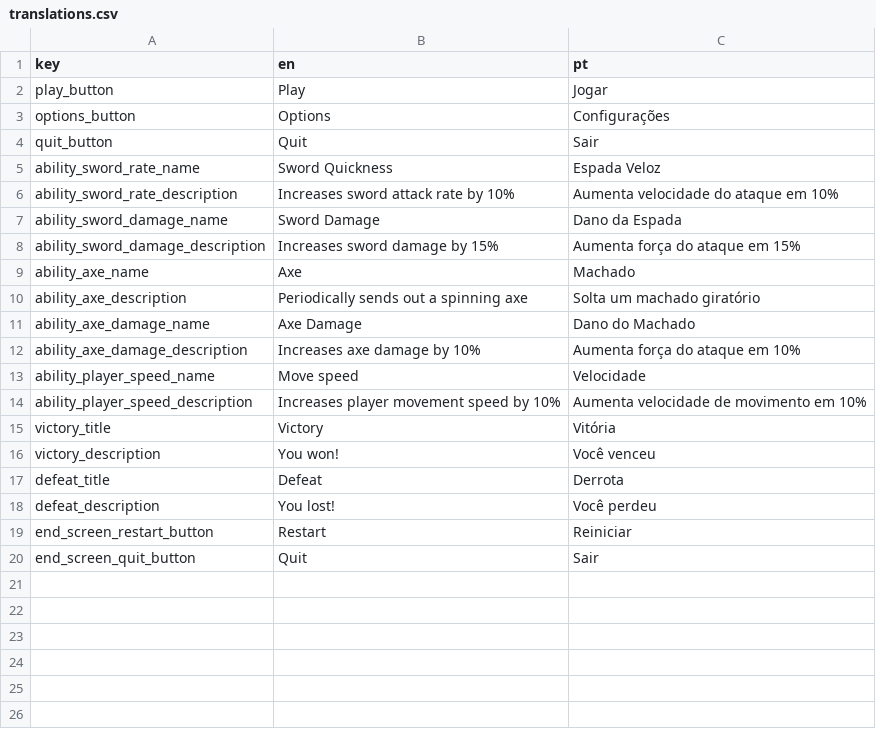
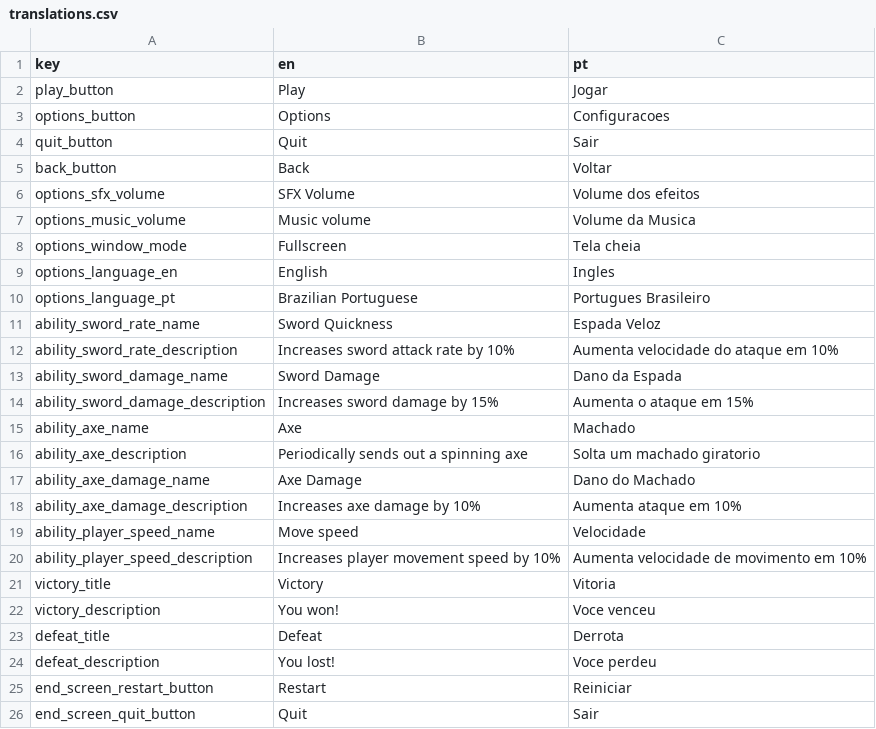
Before and after one commit to lluukinha/LucidDreamsSurvivor, a CSV file: translations.csv, drawn as a sheet.

Commit message:
options menu created

```diff
--- a/translations.csv
+++ b/translations.csv
@@ -2,4 +2,10 @@ key,en,pt
 play_button,Play,Jogar
-options_button,Options,Configurações
+options_button,Options,Configuracoes
 quit_button,Quit,Sair
+back_button,Back,Voltar
+options_sfx_volume,SFX Volume,Volume dos efeitos
+options_music_volume,Music volume,Volume da Musica
+options_window_mode,Fullscreen,Tela cheia
+options_language_en,English,Ingles
+options_language_pt,Brazilian Portuguese,Portugues Brasileiro
 ability_sword_rate_name,Sword Quickness,Espada Veloz
@@ -7,13 +13,13 @@ ability_sword_rate_description,Increases sword attack rate by 10%,Aumenta veloci
 ability_sword_damage_name,Sword Damage,Dano da Espada
-ability_sword_damage_description,Increases sword damage by 15%,Aumenta força do ataque em 15%
+ability_sword_damage_description,Increases sword damage by 15%,Aumenta o ataque em 15%
 ability_axe_name,Axe,Machado
-ability_axe_description,Periodically sends out a spinning axe,Solta um machado giratório
+ability_axe_description,Periodically sends out a spinning axe,Solta um machado giratorio
 ability_axe_damage_name,Axe Damage,Dano do Machado
-ability_axe_damage_description,Increases axe damage by 10%,Aumenta força do ataque em 10%
+ability_axe_damage_description,Increases axe damage by 10%,Aumenta ataque em 10%
 ability_player_speed_name,Move speed,Velocidade
 ability_player_speed_description,Increases player movement speed by 10%,Aumenta velocidade de movimento em 10%
-victory_title,Victory,Vitória
-victory_description,You won!,Você venceu
+victory_title,Victory,Vitoria
+victory_description,You won!,Voce venceu
 defeat_title,Defeat,Derrota
-defeat_description,You lost!,Você perdeu
+defeat_description,You lost!,Voce perdeu
 end_screen_restart_button,Restart,Reiniciar
```
Also changed, not shown: 5 other files.
